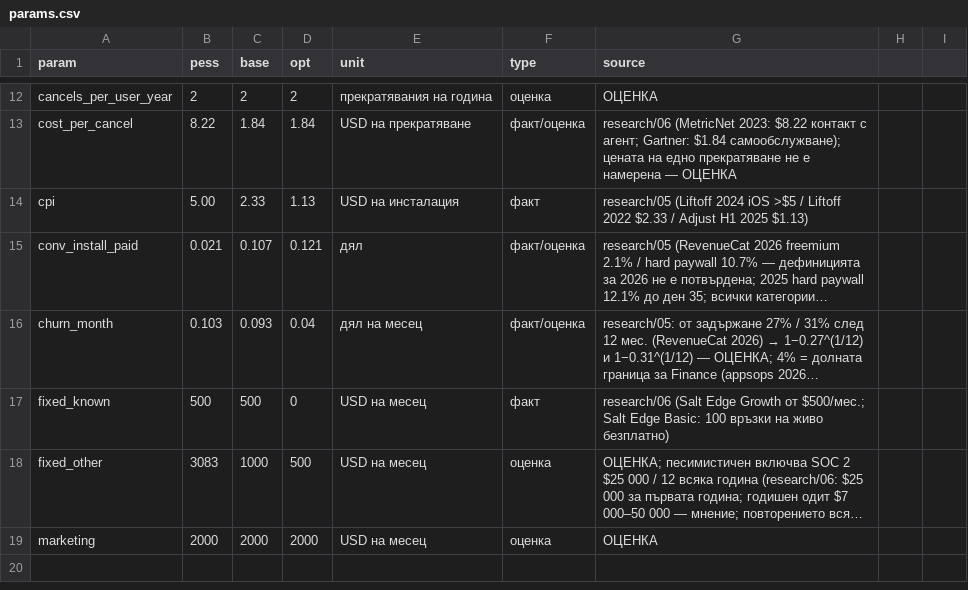
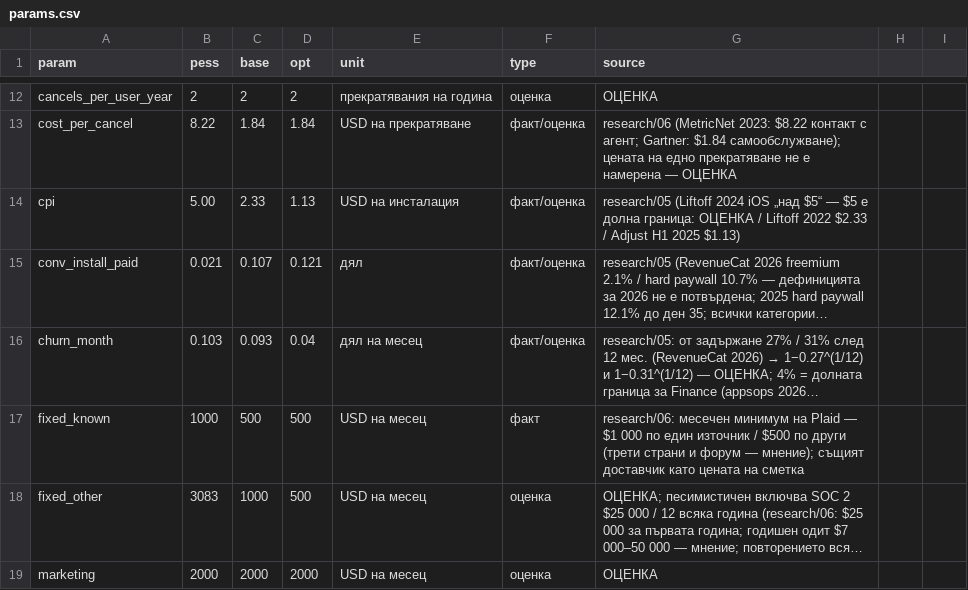
Before and after one commit to niaisfab-ai/Nia, a CSV file: analysis/abonamenti/params.csv, drawn as a sheet; only a part is shown, gaps mark what is left out; long unchanged cells end in …; the diff names each change by its address in the sheet, - before the commit and + after, or states it on an @@ line.

```diff
--- a/analysis/abonamenti/params.csv
+++ b/analysis/abonamenti/params.csv
-F14 (type): факт
+F14 (type): факт/оценка
-G14 (source): …2024 iOS >$5 / Liftoff…
+G14 (source): …2024 iOS „над $5“ — $5 е долна граница: ОЦЕНКА / Liftoff…
-B17 (pess): 500
+B17 (pess): 1000
-D17 (opt): 0
+D17 (opt): 500
-G17 (source): research/06 (Salt Edge Growth от $500/мес.; Salt Edge Basic: 100 връзки на живо безплатно)
+G17 (source): research/06: месечен минимум на Plaid — $1 000 по един източник / $500 по други (трети страни и форум — мнение); същият доставчик като цената на сметка
```
Also changed, not shown: analysis/abonamenti/output/cashflow_36m.csv, analysis/abonamenti/output/test_2w.csv, 13 other files.
